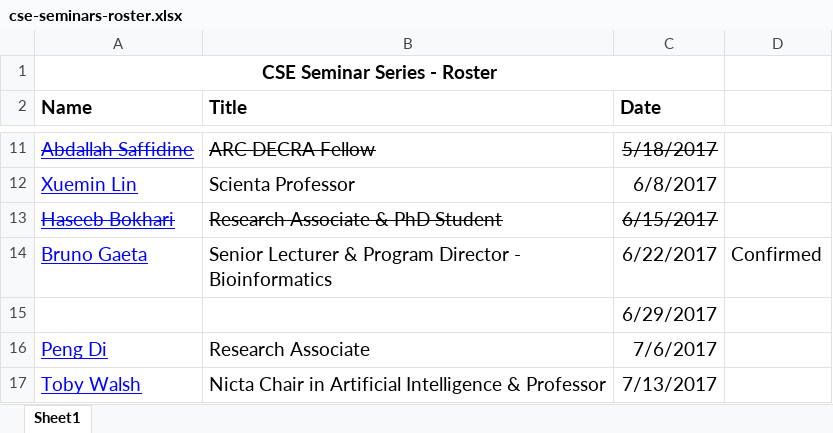
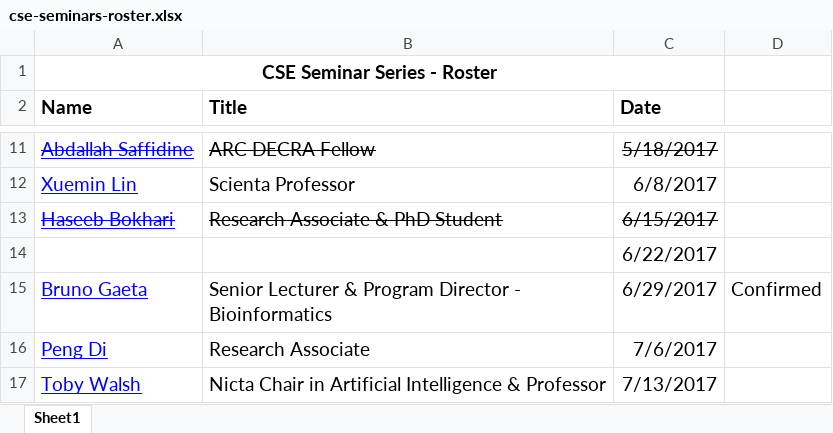
Before and after one commit to w-tingting/ebonilla.github.io, an Excel workbook: cse-seminars/cse-seminars-roster.xlsx, sheet Sheet1, drawn as a sheet; only a part is shown, gaps mark what is left out; values as stored, in another font and other column widths than the file's, no borders; removed rows and columns are numbered as before the commit, all else as after; the diff names each change by its address in the sheet, - before the commit and + after, or states it on an @@ line.

Commit message:
seminars

```diff
--- a/cse-seminars/cse-seminars-roster.xlsx (sheet Sheet1)
+++ b/cse-seminars/cse-seminars-roster.xlsx (sheet Sheet1)
+row 14:  |  | 6/22/2017
-C15 (Date): 6/22/2017
+C15 (Date): 6/29/2017
-row 15:  |  | 6/29/2017
```
Also changed, not shown: 1 other file.
